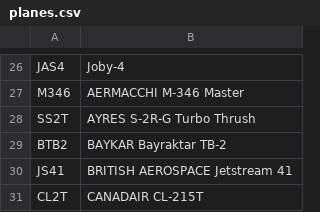
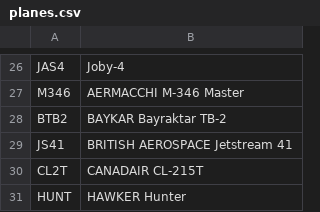
Before and after one commit to Jona-saltz/my-plane-tracker, a CSV file: planes.csv, drawn as a sheet; only a part is shown, gaps mark what is left out; the shorter side is filled out with more unchanged rows; the diff names each change by its address in the sheet, - before the commit and + after, or states it on an @@ line.

Commit message:
Update planes.csv
ss2t caught

```diff
--- a/planes.csv
+++ b/planes.csv
-row 28: SS2T | AYRES S-2R-G Turbo Thrush
```
